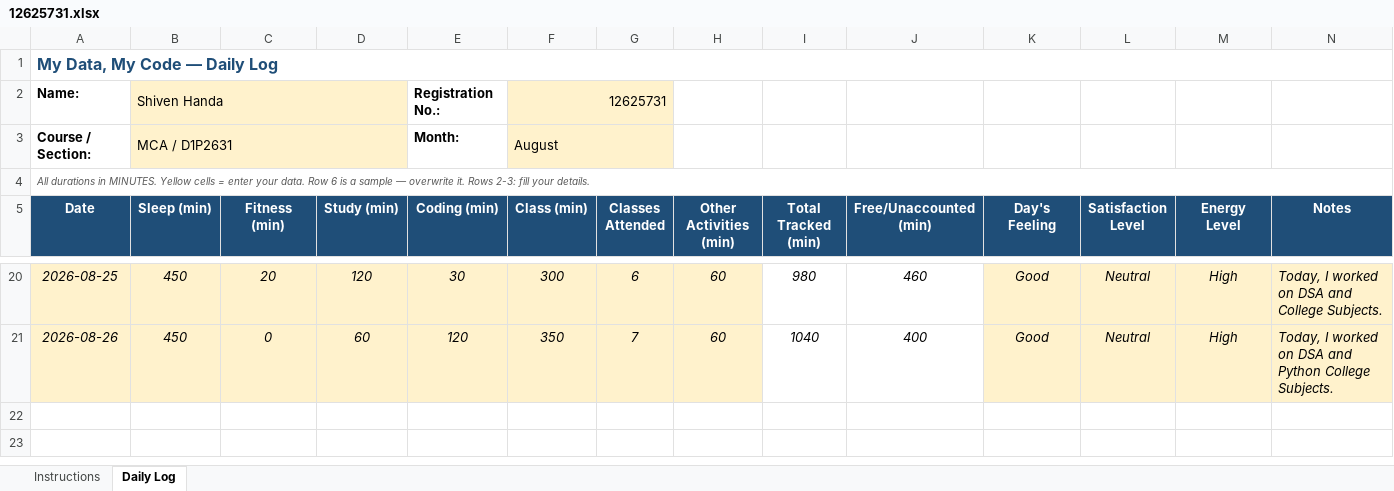
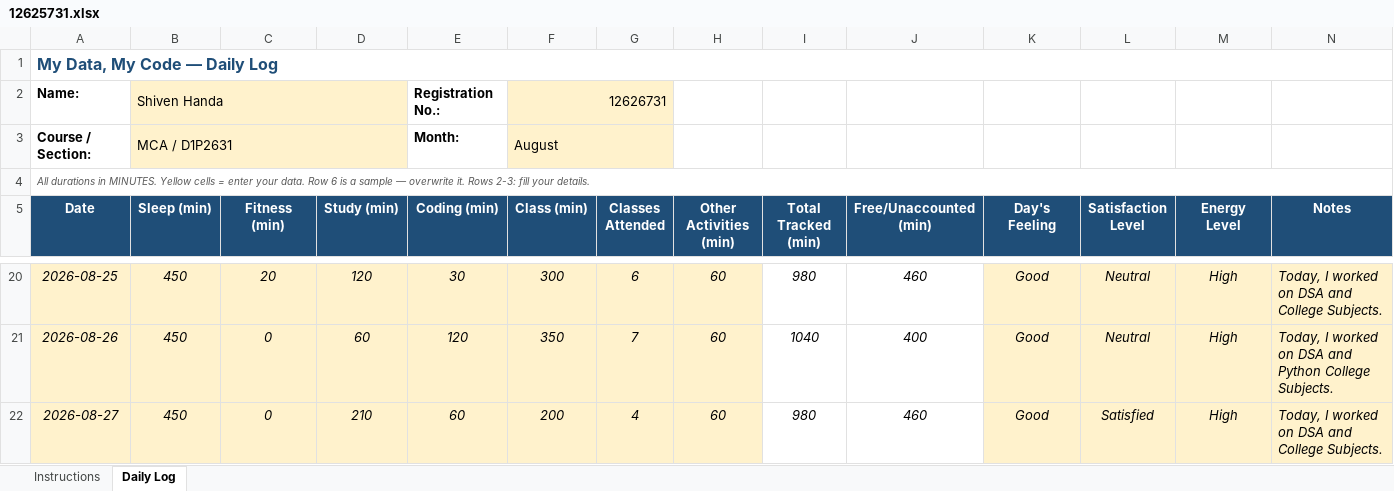
Before and after one commit to shivenhanda/Daily-Activity-Tracker-CAP776, an Excel workbook: 12625731.xlsx, sheet Daily Log, drawn as a sheet; only a part is shown, gaps mark what is left out; values as stored, in another font and other column widths than the file's, no borders; conditional formats not drawn; the diff names each change by its address in the sheet, - before the commit and + after, or states it on an @@ line.

Commit message:
27 August 2026

```diff
--- a/12625731.xlsx (sheet Daily Log)
+++ b/12625731.xlsx (sheet Daily Log)
-F2 (Class (min)): 12625731
+F2 (Class (min)): 12626731
+row 22: 2026-08-27 | 450 | 0 | 210 | 60 | 200 | 4 | 60 | 980 | 460 | Good | Satisfied | High | Today, I worked on DSA and College Subjects.
```
